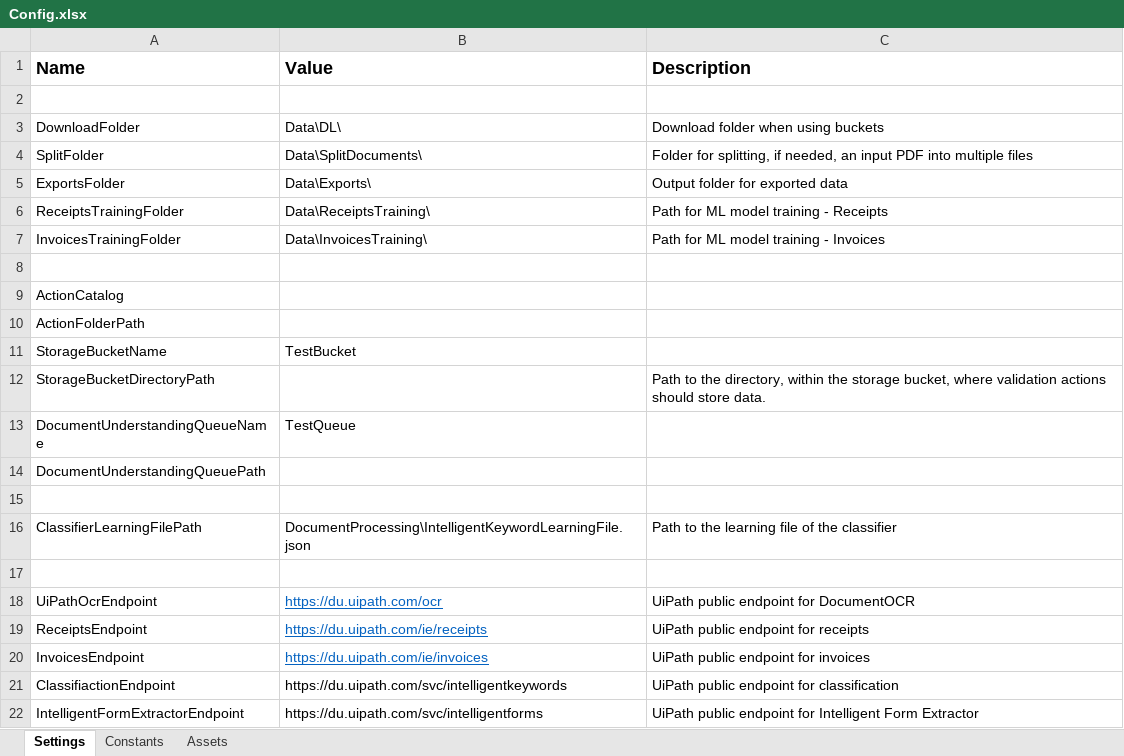
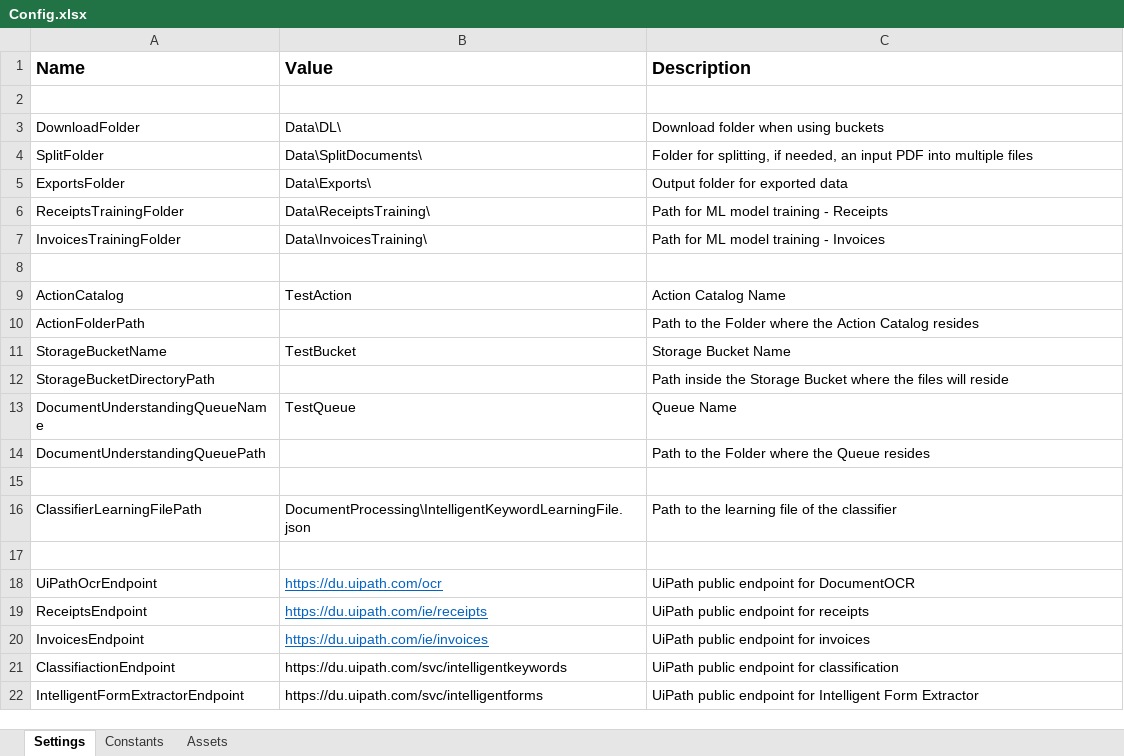
Before and after one commit to UiPath-Services/StudioTemplates, an Excel workbook: DocumentUnderstandingProcess/VB/Data/Config.xlsx, sheet Settings, drawn as a sheet; values as stored, in another font and other column widths than the file's, no borders; the diff names each change by its address in the sheet, - before the commit and + after, or states it on an @@ line.

Commit message:
- Fixed some input variables and renamed a couple of log messages to keep with the standard. - The Config.xlsx has also been updated with the some more descriptions/default values

```diff
--- a/DocumentUnderstandingProcess/VB/Data/Config.xlsx (sheet Settings)
+++ b/DocumentUnderstandingProcess/VB/Data/Config.xlsx (sheet Settings)
-B9 (Value): (empty)
+B9 (Value): TestAction
-C9 (Description): (empty)
+C9 (Description): Action Catalog Name
-C10 (Description): (empty)
+C10 (Description): Path to the Folder where the Action Catalog resides
-C11 (Description): (empty)
+C11 (Description): Storage Bucket Name
-C12 (Description): Path to the directory, within the storage bucket, where validation actions should store data.
+C12 (Description): Path inside the Storage Bucket where the files will reside
-C13 (Description): (empty)
+C13 (Description): Queue Name
-C14 (Description): (empty)
+C14 (Description): Path to the Folder where the Queue resides
```
Also changed, not shown: 4 other files.
